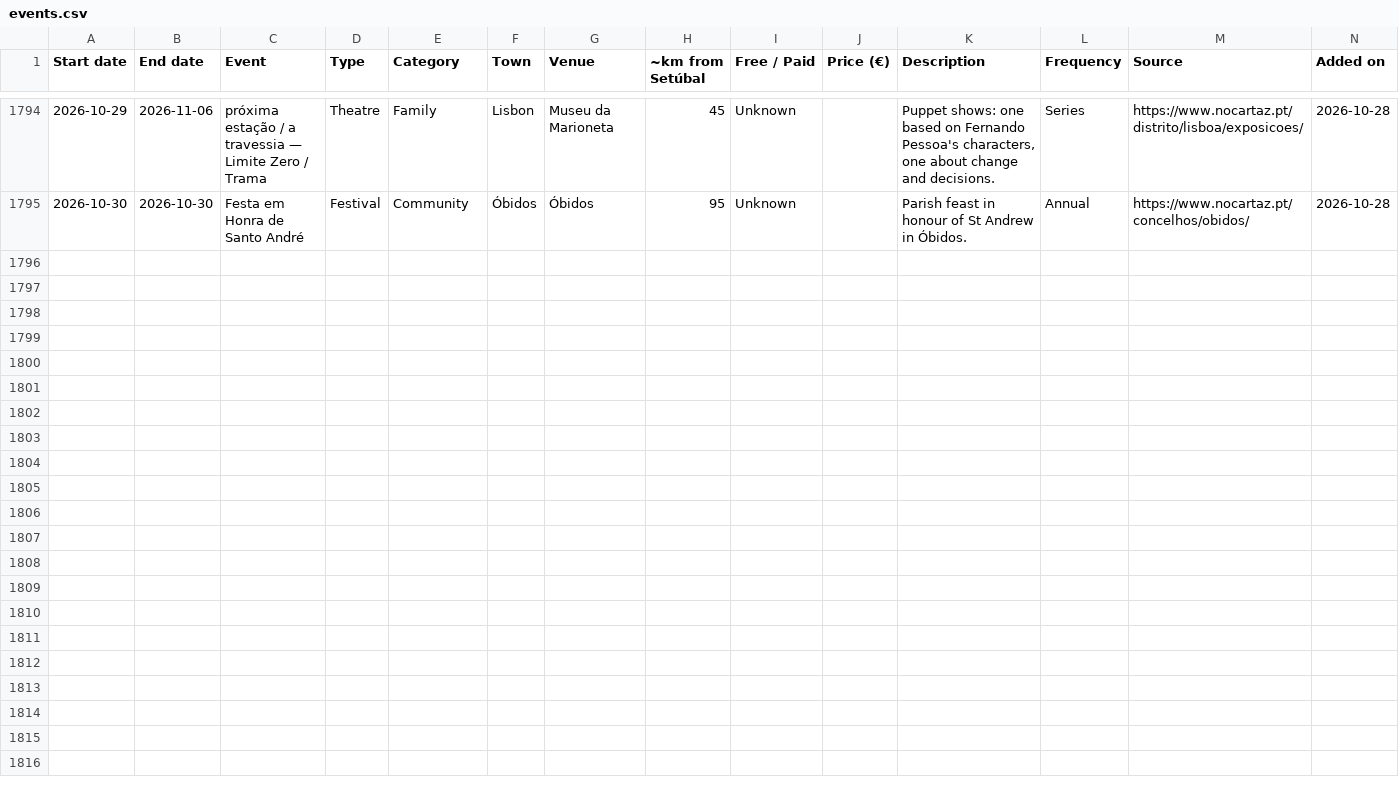
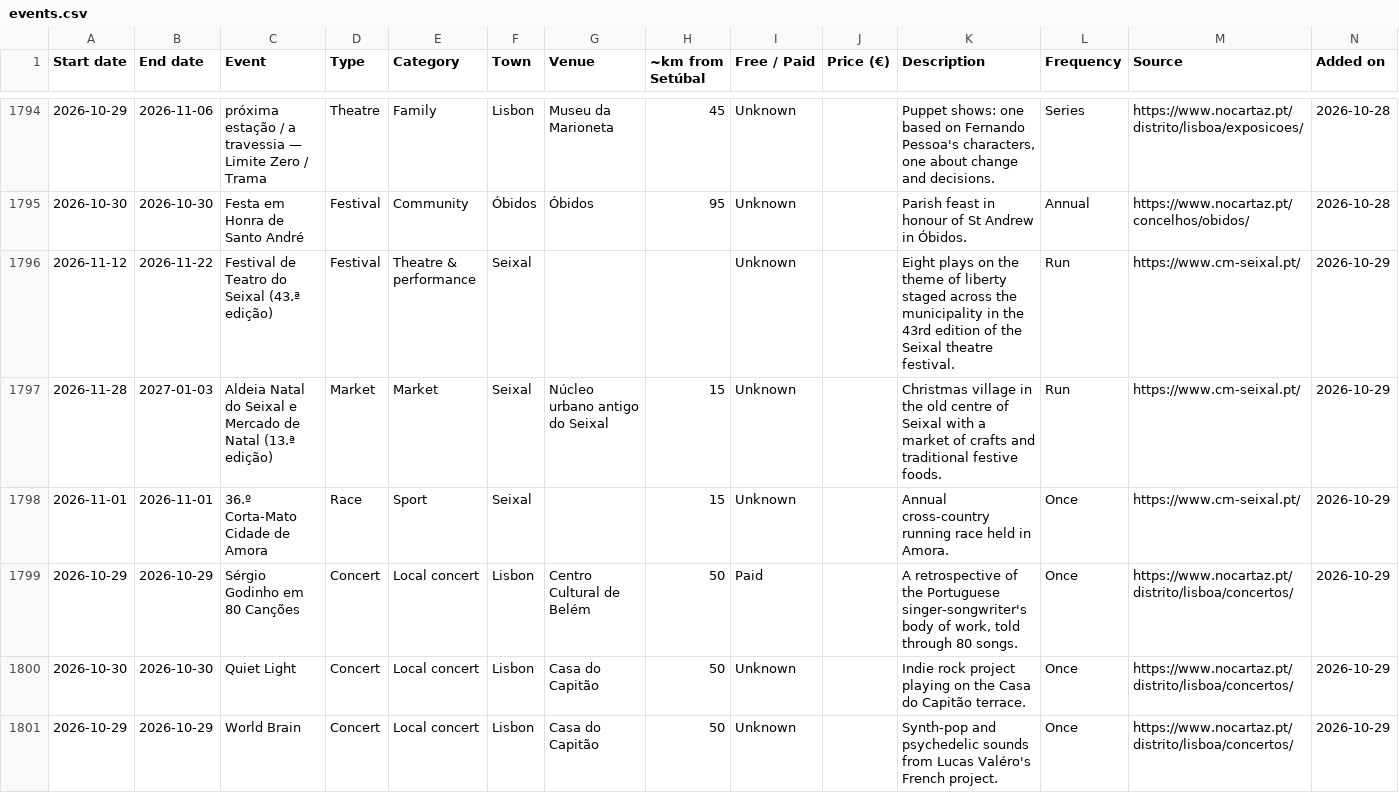
Before and after one commit to robtheriver72/borasetubal, a CSV file: events.csv, drawn as a sheet; only a part is shown, gaps mark what is left out; rows hold the shown columns only; the diff covers the shown part only; the diff names each change by its address in the sheet, - before the commit and + after, or states it on an @@ line.

```diff
--- a/events.csv
+++ b/events.csv
+row 1796: 2026-11-12 | 2026-11-22 | Festival de Teatro do Seixal (43.ª edição) | Festival | Theatre & performance | Seixal |  |  | Unknown |  | Eight plays on the theme of liberty staged across the municipality in the 43rd edition of the Seixal theatre festival. | Run | https://www.cm-seixal.pt/ | 2026-10-29
+row 1797: 2026-11-28 | 2027-01-03 | Aldeia Natal do Seixal e Mercado de Natal (13.ª edição) | Market | Market | Seixal | Núcleo urbano antigo do Seixal | 15 | Unknown |  | Christmas village in the old centre of Seixal with a market of crafts and traditional festive foods. | Run | https://www.cm-seixal.pt/ | 2026-10-29
+row 1798: 2026-11-01 | 2026-11-01 | 36.º Corta-Mato Cidade de Amora | Race | Sport | Seixal |  | 15 | Unknown |  | Annual cross-country running race held in Amora. | Once | https://www.cm-seixal.pt/ | 2026-10-29
+row 1799: 2026-10-29 | 2026-10-29 | Sérgio Godinho em 80 Canções | Concert | Local concert | Lisbon | Centro Cultural de Belém | 50 | Paid |  | A retrospective of the Portuguese singer-songwriter's body of work, told through 80 songs. | Once | https://www.nocartaz.pt/distrito/lisboa/concertos/ | 2026-10-29
+row 1800: 2026-10-30 | 2026-10-30 | Quiet Light | Concert | Local concert | Lisbon | Casa do Capitão | 50 | Unknown |  | Indie rock project playing on the Casa do Capitão terrace. | Once | https://www.nocartaz.pt/distrito/lisboa/concertos/ | 2026-10-29
+row 1801: 2026-10-29 | 2026-10-29 | World Brain | Concert | Local concert | Lisbon | Casa do Capitão | 50 | Unknown |  | Synth-pop and psychedelic sounds from Lucas Valéro's French project. | Once | https://www.nocartaz.pt/distrito/lisboa/concertos/ | 2026-10-29
```
Also changed, not shown: 5 added rows and 1 edited cell elsewhere in this file, concelhos.csv, 1 other file.
